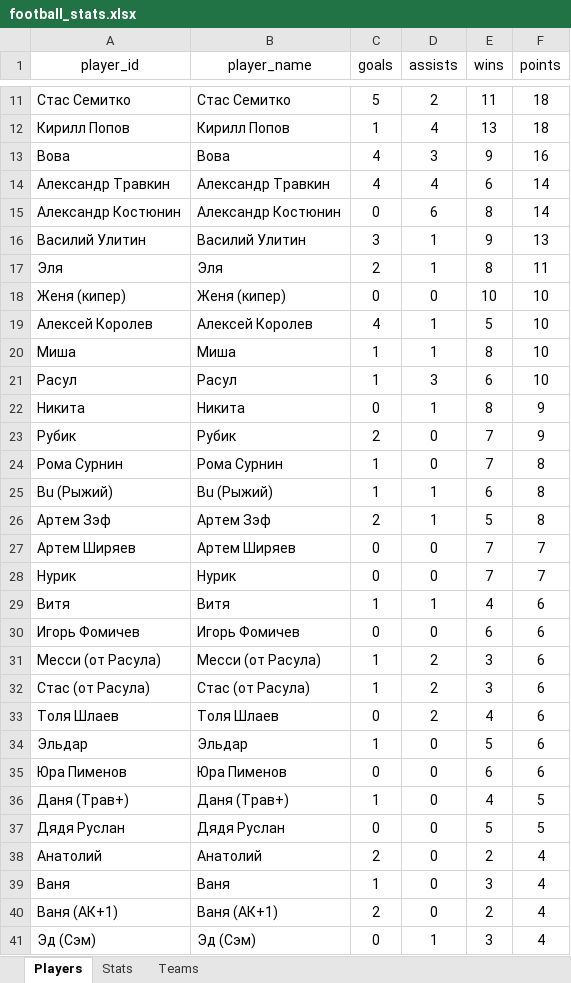
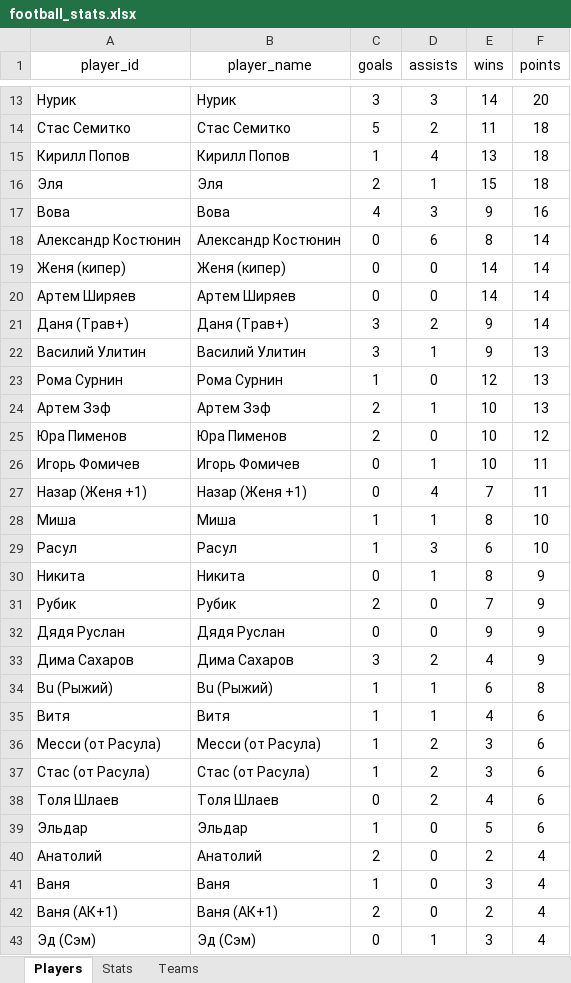
Before and after one commit to Greyusek/football_stats, an Excel workbook: football_stats.xlsx, sheet Players, drawn as a sheet; only a part is shown, gaps mark what is left out; values as stored, in another font and other column widths than the file's, no borders; table styles not drawn; removed rows and columns are numbered as before the commit, all else as after; the diff covers the shown part only; the diff names each change by its address in the sheet, - before the commit and + after, or states it on an @@ line.

```diff
--- a/football_stats.xlsx (sheet Players)
+++ b/football_stats.xlsx (sheet Players)
+row 13: Нурик | Нурик | 3 | 3 | 14 | 20
+row 16: Эля | Эля | 2 | 1 | 15 | 18
-row 14: Александр Травкин | Александр Травкин | 4 | 4 | 6 | 14
+row 19: Женя (кипер) | Женя (кипер) | 0 | 0 | 14 | 14
+row 20: Артем Ширяев | Артем Ширяев | 0 | 0 | 14 | 14
+row 21: Даня (Трав+) | Даня (Трав+) | 3 | 2 | 9 | 14
-row 17: Эля | Эля | 2 | 1 | 8 | 11
-row 18: Женя (кипер) | Женя (кипер) | 0 | 0 | 10 | 10
-row 19: Алексей Королев | Алексей Королев | 4 | 1 | 5 | 10
+row 23: Рома Сурнин | Рома Сурнин | 1 | 0 | 12 | 13
+row 24: Артем Зэф | Артем Зэф | 2 | 1 | 10 | 13
+row 25: Юра Пименов | Юра Пименов | 2 | 0 | 10 | 12
+row 26: Игорь Фомичев | Игорь Фомичев | 0 | 1 | 10 | 11
+row 27: Назар (Женя +1) | Назар (Женя +1) | 0 | 4 | 7 | 11
-row 24: Рома Сурнин | Рома Сурнин | 1 | 0 | 7 | 8
+row 32: Дядя Руслан | Дядя Руслан | 0 | 0 | 9 | 9
+row 33: Дима Сахаров | Дима Сахаров | 3 | 2 | 4 | 9
-row 26: Артем Зэф | Артем Зэф | 2 | 1 | 5 | 8
-row 27: Артем Ширяев | Артем Ширяев | 0 | 0 | 7 | 7
-row 28: Нурик | Нурик | 0 | 0 | 7 | 7
-row 30: Игорь Фомичев | Игорь Фомичев | 0 | 0 | 6 | 6
-row 35: Юра Пименов | Юра Пименов | 0 | 0 | 6 | 6
-row 36: Даня (Трав+) | Даня (Трав+) | 1 | 0 | 4 | 5
-row 37: Дядя Руслан | Дядя Руслан | 0 | 0 | 5 | 5
```
Also changed, not shown: 5 added rows, 3 removed rows and 12 edited cells elsewhere in this sheet, sheet Stats, sheet Teams, 3 other files.
